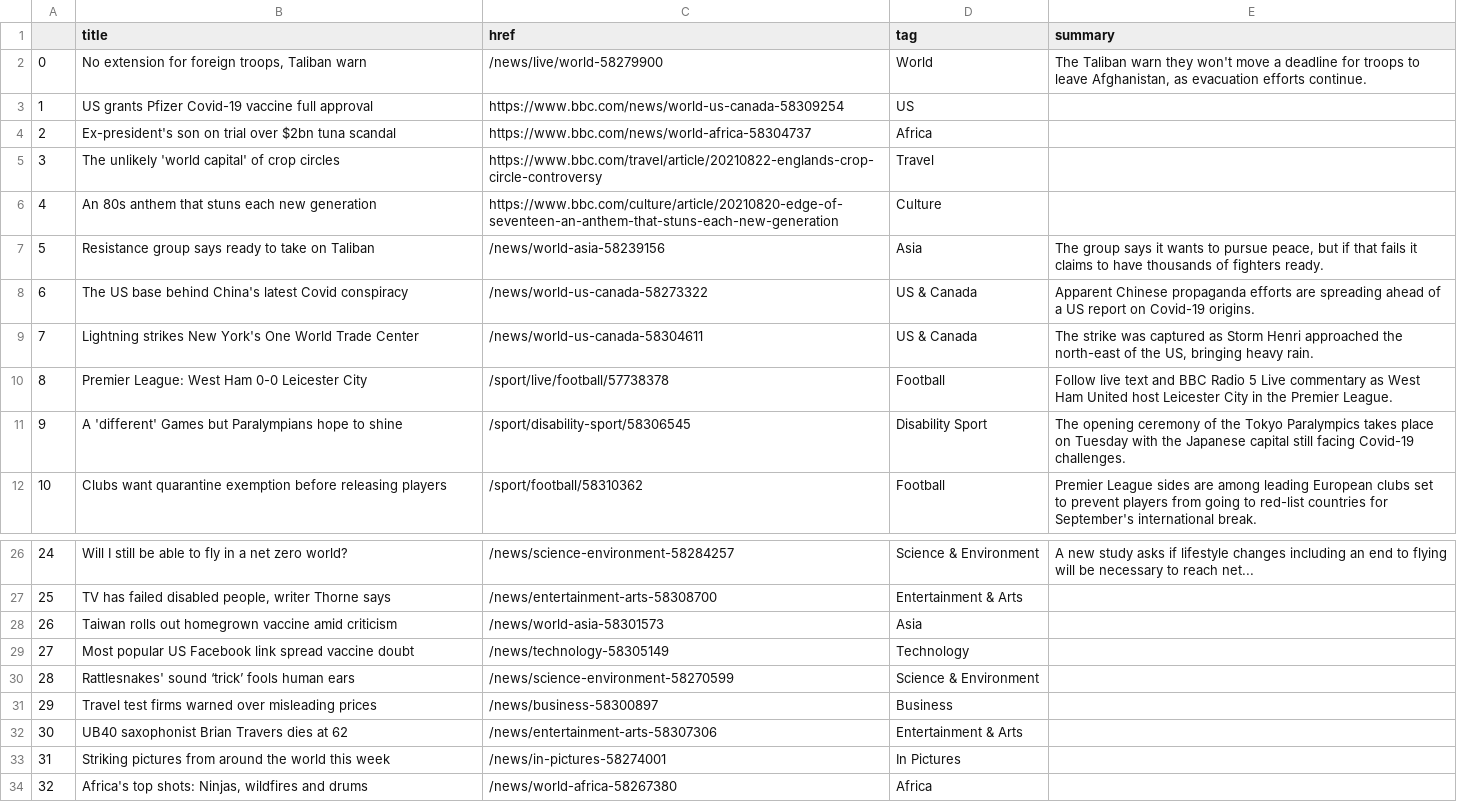
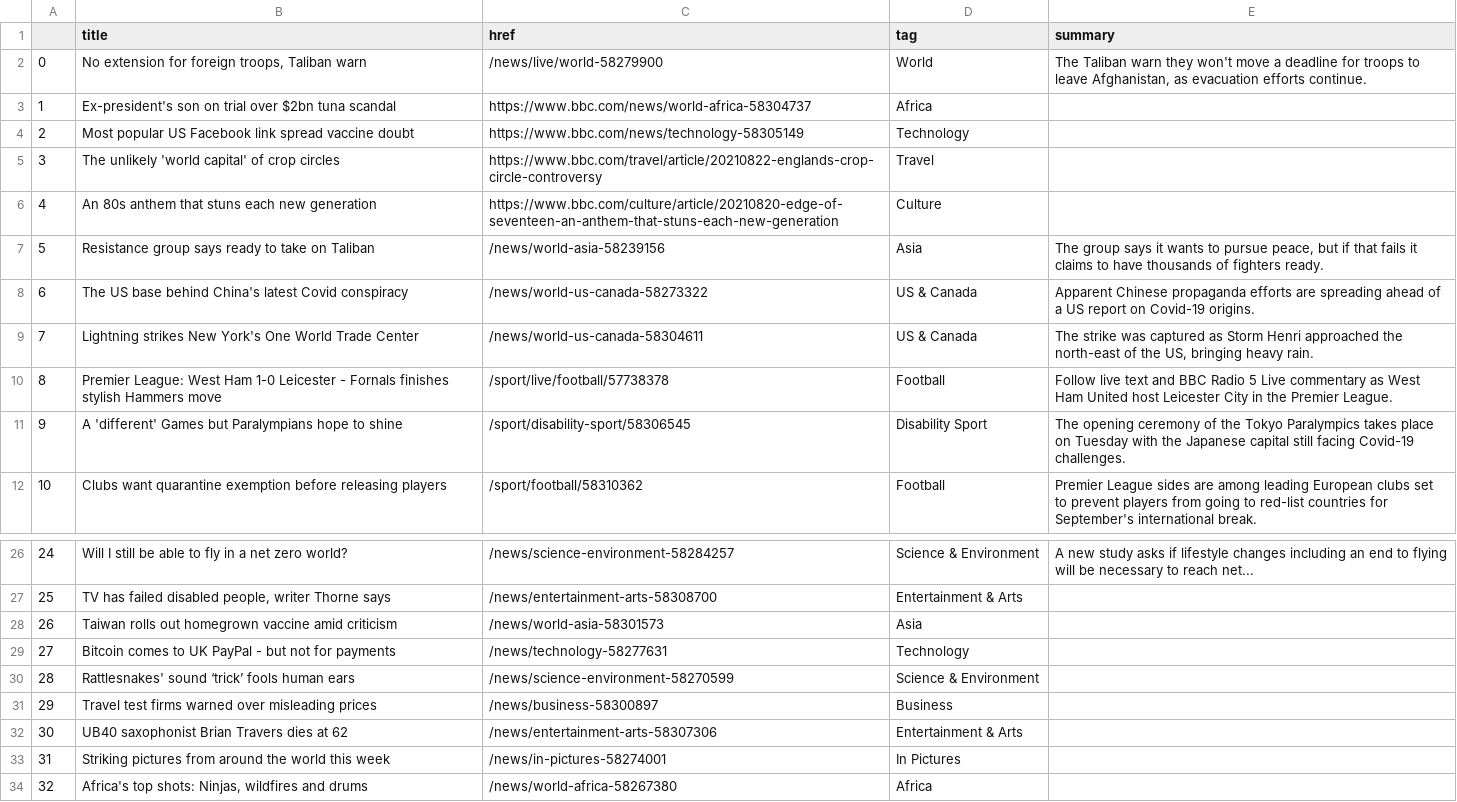
Before and after one commit to kgrumke/automatic-scraper, a CSV file: bbc-headlines.csv, drawn as a sheet; only a part is shown, gaps mark what is left out.

```diff
--- a/bbc-headlines.csv
+++ b/bbc-headlines.csv
@@ -2,4 +2,4 @@
 0,"No extension for foreign troops, Taliban warn",/news/live/world-58279900,World,"The Taliban warn they won't move a deadline for troops to leave Afghanistan, as evacuation efforts continue."
-1,US grants Pfizer Covid-19 vaccine full approval,https://www.bbc.com/news/world-us-canada-58309254,US,
-2,Ex-president's son on trial over $2bn tuna scandal,https://www.bbc.com/news/world-africa-58304737,Africa,
+1,Ex-president's son on trial over $2bn tuna scandal,https://www.bbc.com/news/world-africa-58304737,Africa,
+2,Most popular US Facebook link spread vaccine doubt,https://www.bbc.com/news/technology-58305149,Technology,
 3,The unlikely 'world capital' of crop circles,https://www.bbc.com/travel/article/20210822-englands-crop-circle-controversy,Travel,
@@ -9,3 +9,3 @@
 7,Lightning strikes New York's One World Trade Center,/news/world-us-canada-58304611,US & Canada,"The strike was captured as Storm Henri approached the north-east of the US, bringing heavy rain."
-8,Premier League: West Ham 0-0 Leicester City,/sport/live/football/57738378,Football,Follow live text and BBC Radio 5 Live commentary as West Ham United host Leicester City in the Premier League.
+8,Premier League: West Ham 1-0 Leicester - Fornals finishes stylish Hammers move,/sport/live/football/57738378,Football,Follow live text and BBC Radio 5 Live commentary as West Ham United host Leicester City in the Premier League.
 9,A 'different' Games but Paralympians hope to shine,/sport/disability-sport/58306545,Disability Sport,The opening ceremony of the Tokyo Paralympics takes place on Tuesday with the Japanese capital still facing Covid-19 challenges.
@@ -28,3 +28,3 @@
 26,Taiwan rolls out homegrown vaccine amid criticism,/news/world-asia-58301573,Asia,
-27,Most popular US Facebook link spread vaccine doubt,/news/technology-58305149,Technology,
+27,Bitcoin comes to UK PayPal - but not for payments,/news/technology-58277631,Technology,
 28,Rattlesnakes' sound ‘trick’ fools human ears,/news/science-environment-58270599,Science & Environment,
```
